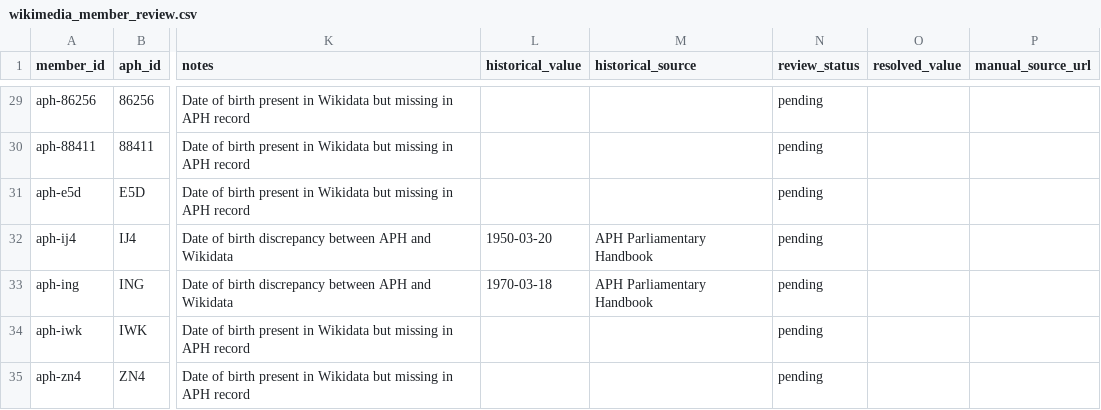
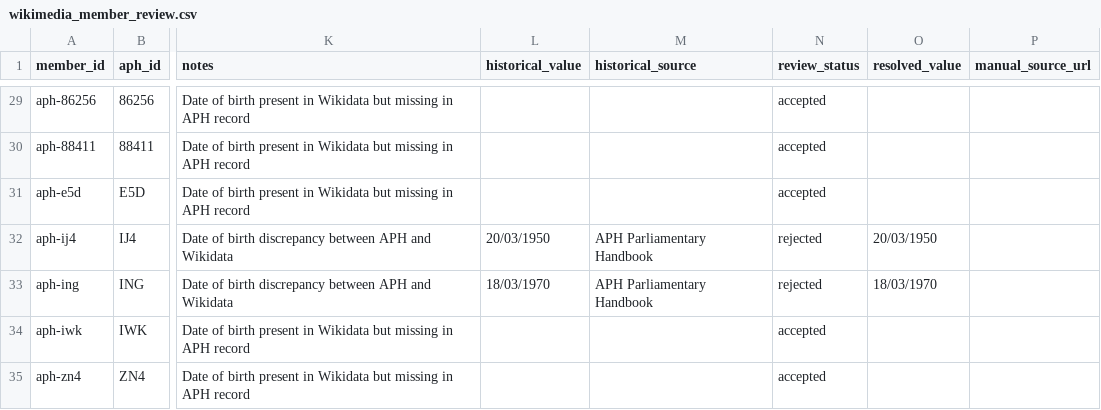
Before and after one commit to Mappboy/apemap, a CSV file: data/processed/wikimedia_member_review.csv, drawn as a sheet; only a part is shown, gaps mark what is left out; the diff covers the shown part only; the diff names each change by its address in the sheet, - before the commit and + after, or states it on an @@ line.

Commit message:
fix(wikimedia): update review statuses for member records in CSV

```diff
--- a/data/processed/wikimedia_member_review.csv
+++ b/data/processed/wikimedia_member_review.csv
-N29:N31 (review_status): pending
+N29:N31 (review_status): accepted
-L32 (historical_value): 1950-03-20
+L32 (historical_value): 20/03/1950
-N32:N33 (review_status): pending
+N32:N33 (review_status): rejected
-O32 (resolved_value): (empty)
+O32 (resolved_value): 20/03/1950
-L33 (historical_value): 1970-03-18
+L33 (historical_value): 18/03/1970
-O33 (resolved_value): (empty)
+O33 (resolved_value): 18/03/1970
-N34:N35 (review_status): pending
+N34:N35 (review_status): accepted
```
Also changed, not shown: 48 edited cells elsewhere in this file.
